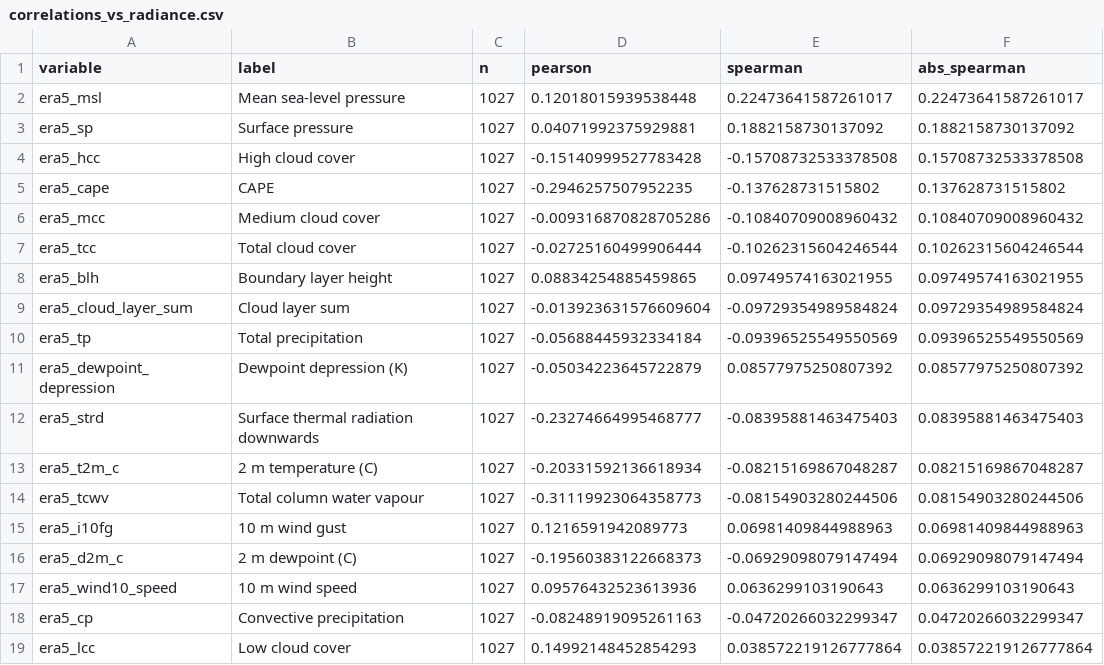
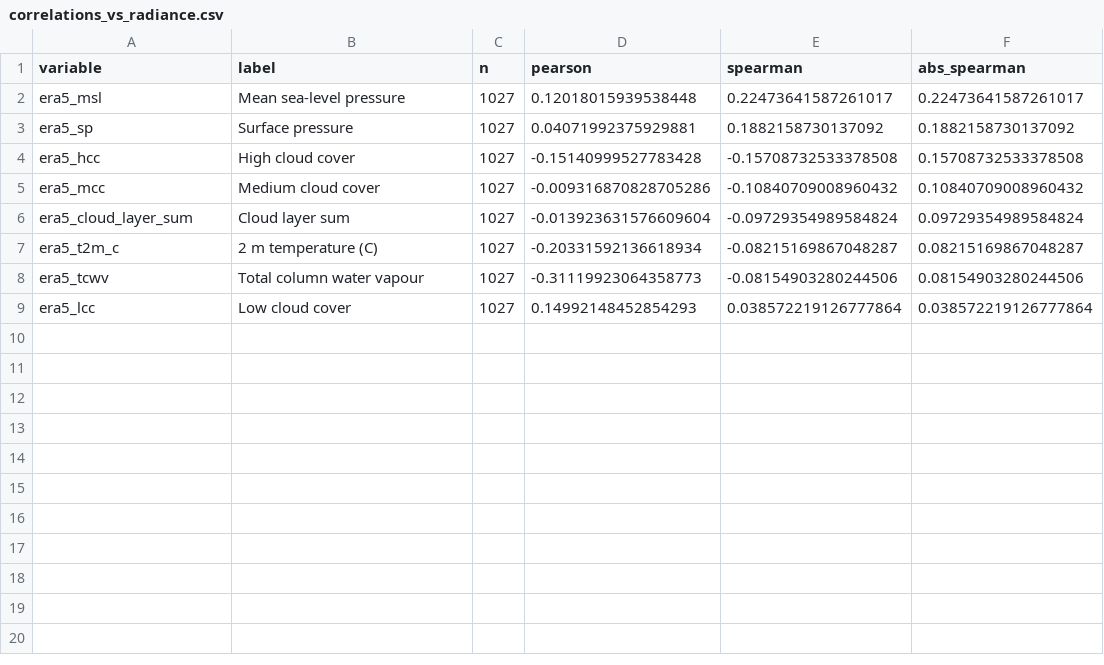
Before and after one commit to camillandreozzi/ERA5-dataexploration, a CSV file: results/exploratory/merged/correlations_vs_radiance.csv, drawn as a sheet.

```diff
--- a/results/exploratory/merged/correlations_vs_radiance.csv
+++ b/results/exploratory/merged/correlations_vs_radiance.csv
@@ -4,16 +4,6 @@ era5_sp,Surface pressure,1027,0.04071992375929881,0.1882158730137092,0.188215873
 era5_hcc,High cloud cover,1027,-0.15140999527783428,-0.15708732533378508,0.15708732533378508
-era5_cape,CAPE,1027,-0.2946257507952235,-0.137628731515802,0.137628731515802
 era5_mcc,Medium cloud cover,1027,-0.009316870828705286,-0.10840709008960432,0.10840709008960432
-era5_tcc,Total cloud cover,1027,-0.02725160499906444,-0.10262315604246544,0.10262315604246544
-era5_blh,Boundary layer height,1027,0.08834254885459865,0.09749574163021955,0.09749574163021955
 era5_cloud_layer_sum,Cloud layer sum,1027,-0.013923631576609604,-0.09729354989584824,0.09729354989584824
-era5_tp,Total precipitation,1027,-0.05688445932334184,-0.09396525549550569,0.09396525549550569
-era5_dewpoint_depression,Dewpoint depression (K),1027,-0.05034223645722879,0.08577975250807392,0.08577975250807392
-era5_strd,Surface thermal radiation downwards,1027,-0.23274664995468777,-0.08395881463475403,0.08395881463475403
 era5_t2m_c,2 m temperature (C),1027,-0.20331592136618934,-0.08215169867048287,0.08215169867048287
 era5_tcwv,Total column water vapour,1027,-0.31119923064358773,-0.08154903280244506,0.08154903280244506
-era5_i10fg,10 m wind gust,1027,0.1216591942089773,0.06981409844988963,0.06981409844988963
-era5_d2m_c,2 m dewpoint (C),1027,-0.19560383122668373,-0.06929098079147494,0.06929098079147494
-era5_wind10_speed,10 m wind speed,1027,0.09576432523613936,0.0636299103190643,0.0636299103190643
-era5_cp,Convective precipitation,1027,-0.08248919095261163,-0.04720266032299347,0.04720266032299347
 era5_lcc,Low cloud cover,1027,0.14992148452854293,0.038572219126777864,0.038572219126777864
```
Also changed, not shown: results/exploratory/era5/covariate_missingness.csv, results/exploratory/merged/radiance_covariate_stats.csv, 37 other files.
